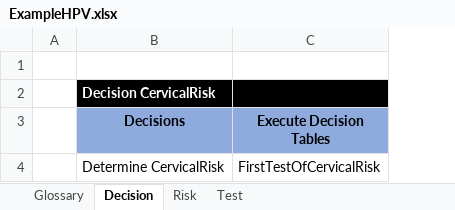
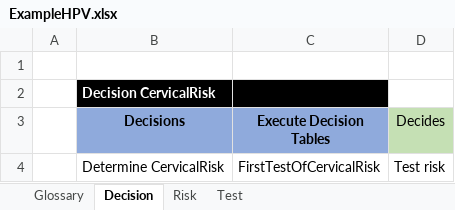
Before and after one commit to russellmcdonell/pyDMNrules, an Excel workbook: ExampleHPV.xlsx, sheet Decision, drawn as a sheet; values as stored, in another font and other column widths than the file's, no borders; the diff names each change by its address in the sheet, - before the commit and + after, or states it on an @@ line.

```diff
--- a/ExampleHPV.xlsx (sheet Decision)
+++ b/ExampleHPV.xlsx (sheet Decision)
+column D (Decides), row 4: Test risk
```
Also changed, not shown: sheet Risk, 5 other files.
